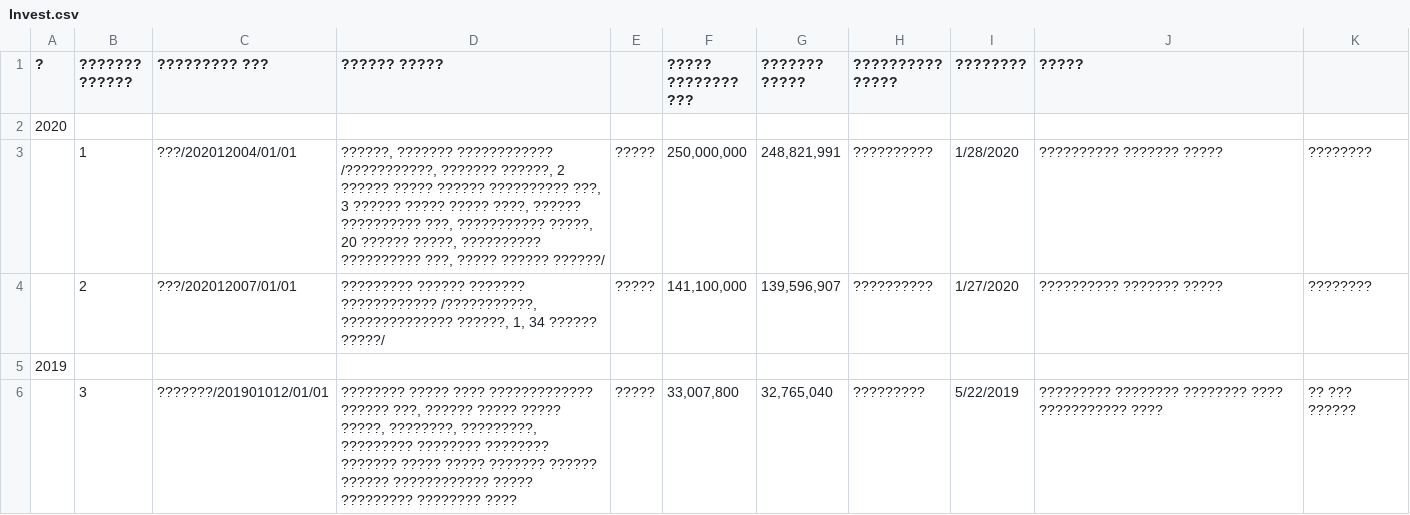
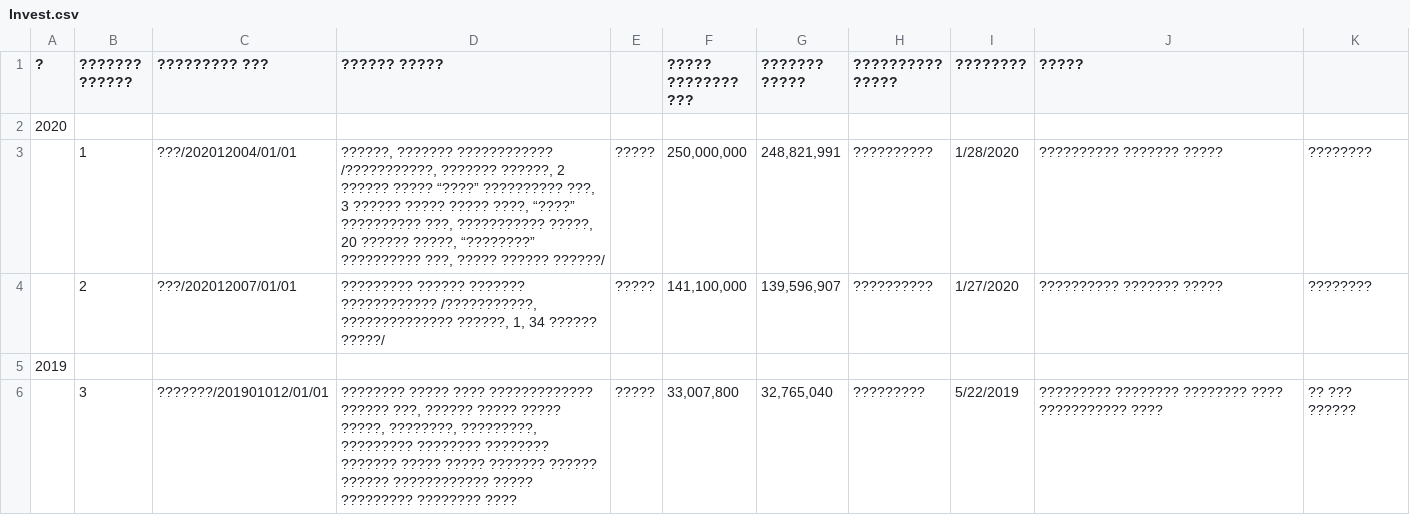
Before and after one commit to immunh/mydatas, a CSV file: Invest.csv, drawn as a sheet; only a part is shown; the diff names each change by its address in the sheet, - before the commit and + after, or states it on an @@ line.

Commit message:
Add files via upload

```diff
--- a/Invest.csv
+++ b/Invest.csv
-D3 (?????? ?????): …?????? ????? ?????? ?????????? ???, 3 ?????? ????? ????? ????, ?????? ?????????? ???, ??????????? ?????, 20 ?????? ?????, ?????????? ?????????? ???,…
+D3 (?????? ?????): …?????? ????? “????” ?????????? ???, 3 ?????? ????? ????? ????, “????” ?????????? ???, ??????????? ?????, 20 ?????? ?????, “????????” ?????????? ???,…
```
